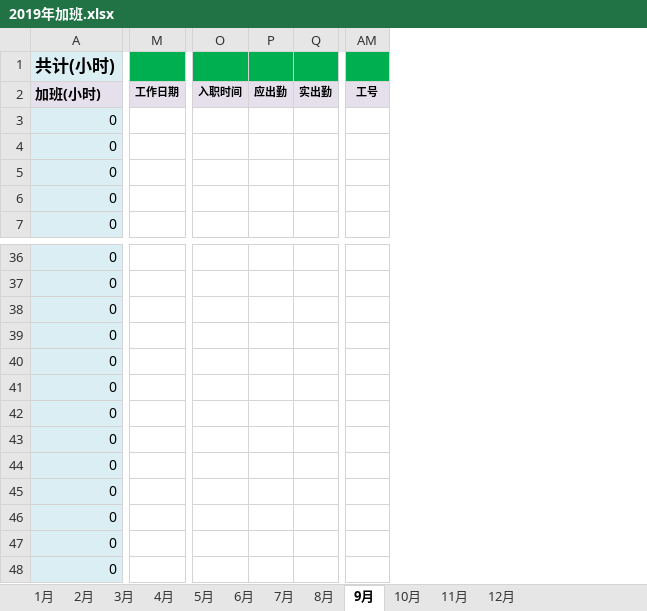
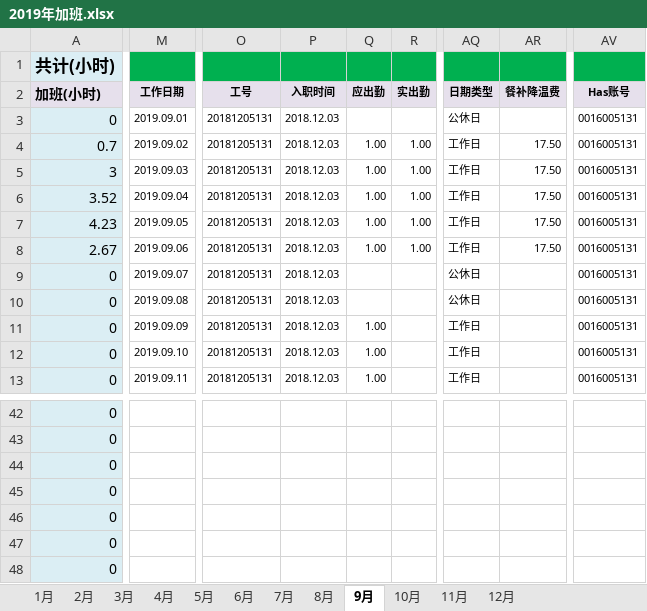
Before and after one commit to superzoon/superzoon, an Excel workbook: WorkTime/2019年加班.xlsx, sheet 9月, drawn as a sheet; only a part is shown, gaps mark what is left out; values as stored, in another font and other column widths than the file's, no borders; removed rows and columns are numbered as before the commit, all else as after; rows hold the shown columns only; the diff covers the shown part only; the diff names each change by its address in the sheet, - before the commit and + after, or states it on an @@ line.

```diff
--- a/WorkTime/2019年加班.xlsx (sheet 9月)
+++ b/WorkTime/2019年加班.xlsx (sheet 9月)
-column M (工作日期), empty
+column M (工作日期), rows 9-13: 2019.09.07 | 2019.09.08 | 2019.09.09 | 2019.09.10 | 2019.09.11
-column O (入职时间), empty
-column P (应出勤), empty
-column Q (实出勤), empty
+column O (工号), rows 9-13: all 20181205131
+column P (入职时间), rows 9-13: all 2018.12.03
+column Q (应出勤), rows 11-13: all 1.00
+column R (实出勤), empty
-column AM (工号), empty
+column AQ (日期类型), rows 9-13: 公休日 | 公休日 | 工作日 | 工作日 | 工作日
+column AR (餐补降温费), empty
+column AV (Has账号), rows 9-13: all 0016005131
@@ row 43 moved to row 3: 0 @@
+row 4: 0.7 | 2019.09.02 | 20181205131 | 2018.12.03 | 1.00 | 1.00 | 工作日 | 17.50 | 0016005131
+row 5: 3 | 2019.09.03 | 20181205131 | 2018.12.03 | 1.00 | 1.00 | 工作日 | 17.50 | 0016005131
+row 6: 3.52 | 2019.09.04 | 20181205131 | 2018.12.03 | 1.00 | 1.00 | 工作日 | 17.50 | 0016005131
+row 7: 4.23 | 2019.09.05 | 20181205131 | 2018.12.03 | 1.00 | 1.00 | 工作日 | 17.50 | 0016005131
+row 8: 2.67 | 2019.09.06 | 20181205131 | 2018.12.03 | 1.00 | 1.00 | 工作日 | 17.50 | 0016005131
-row 44: 0
-row 45: 0
-row 46: 0
-row 47: 0
-row 48: 0
```
Also changed, not shown: 2 added columns, 3 removed columns and 1 edited cell elsewhere in this sheet, sheet 8月, sheet 10月, sheet 11月, sheet 12月, formulas that keep their value, hidden cells.
